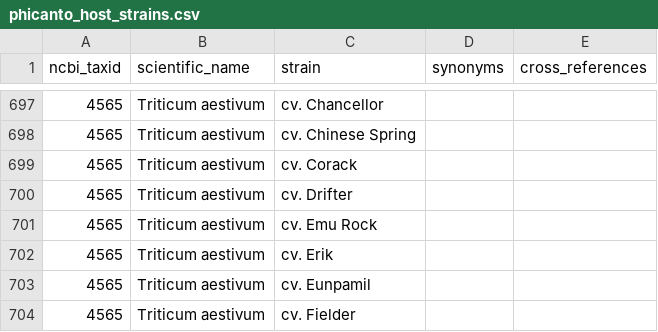
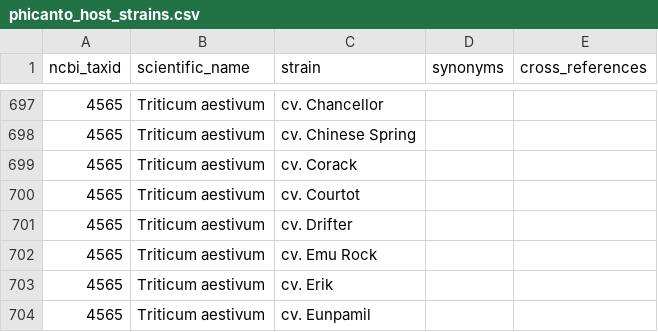
Before and after one commit to PHI-base/data, a CSV file: strains/phicanto_host_strains.csv, drawn as a sheet; only a part is shown, gaps mark what is left out; the shorter side is filled out with more unchanged rows.

Commit message:
Add cv. Courtot to the host strain list
Closes #25

```diff
--- a/strains/phicanto_host_strains.csv
+++ b/strains/phicanto_host_strains.csv
@@ -699,2 +699,3 @@
 4565,"Triticum aestivum","cv. Corack","",""
+4565,"Triticum aestivum","cv. Courtot","",""
 4565,"Triticum aestivum","cv. Drifter","",""
```
